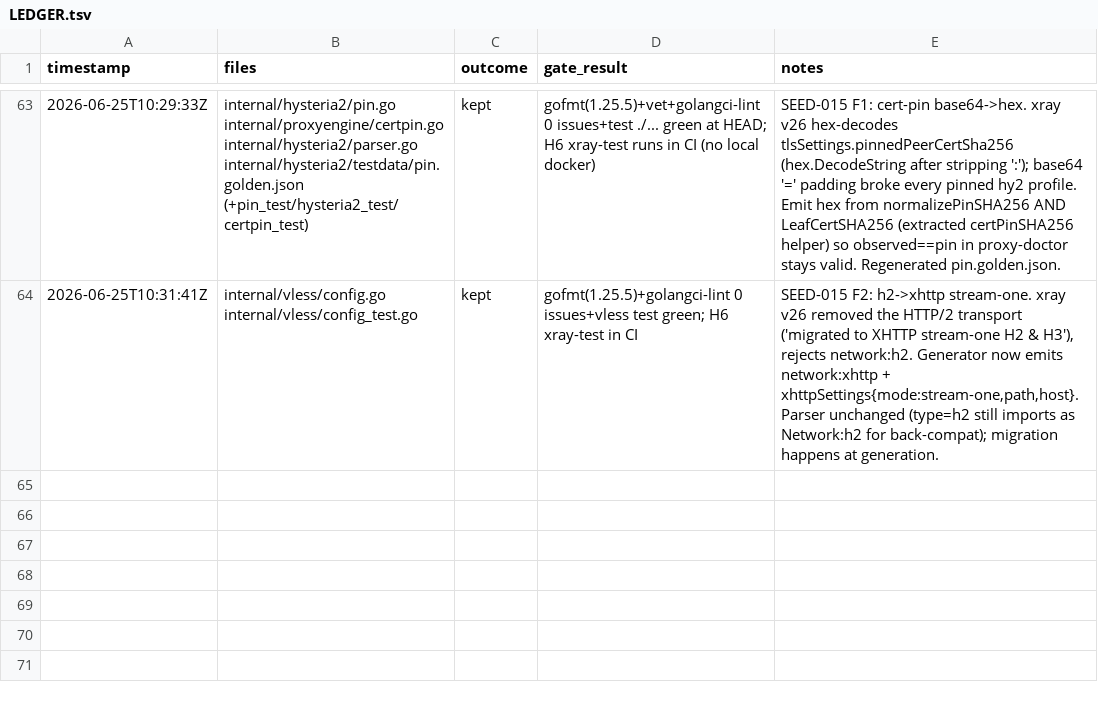
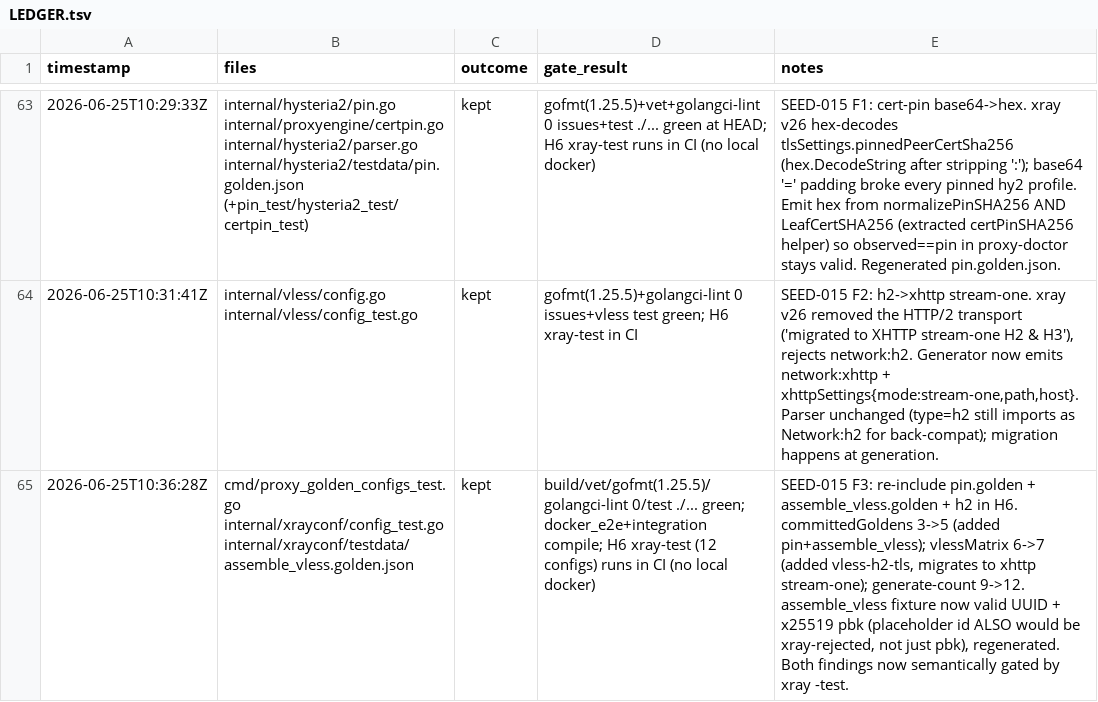
Before and after one commit to rtxnik/workspace-cli, a TSV file: .planning/LEDGER.tsv, drawn as a sheet; only a part is shown, gaps mark what is left out; the diff names each change by its address in the sheet, - before the commit and + after, or states it on an @@ line.

Commit message:
test(proxy): restore pin + assemble_vless goldens and h2 to H6 gate
With the cert-pin (hex) and h2→xhttp fixes in place, the two goldens
and the h2 transport that SP-4 excluded from the H6 `xray -test` set
are now emitted validly under the pinned xray-core, so re-include them:

- committedGoldens(): add pin.golden.json (hex pin) and
  assemble_vless.golden.json.
- vlessMatrix: add vless-h2-tls, whose parsed h2 transport migrates to
  xhttp stream-one.
- generate-count guard 9 → 12.

The assemble_vless fixture now uses a valid UUID and x25519 REALITY
public key (both placeholders would be rejected by a current xray, not
only the key) and its golden was regenerated. H6 now semantically
validates both fixes end-to-end in CI.

```diff
--- a/.planning/LEDGER.tsv
+++ b/.planning/LEDGER.tsv
+row 65: 2026-06-25T10:36:28Z | cmd/proxy_golden_configs_test.go internal/xrayconf/config_test.go internal/xrayconf/testdata/assemble_vless.golden.json | kept | build/vet/gofmt(1.25.5)/golangci-lint 0/test ./... green; docker_e2e+integration compile; H6 xray-test (12 configs) runs in CI (no local docker) | SEED-015 F3: re-include pin.golden + assemble_vless.golden + h2 in H6. committedGoldens 3->5 (added pin+assemble_vless); vlessMatrix 6->7 (added vless-h2-tls, migrates to xhttp stream-one); generate-count 9->12. assemble_vless fixture now valid UUID + x25519 pbk (placeholder id ALSO would be xray-rejected, not just pbk), regenerated. Both findings now semantically gated by xray -test.
```
Also changed, not shown: 3 other files.
